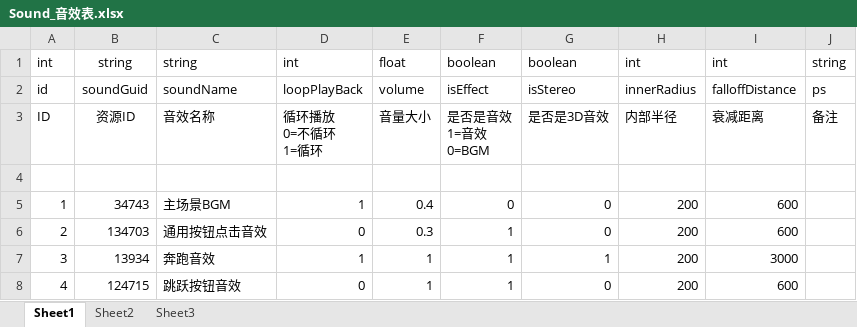
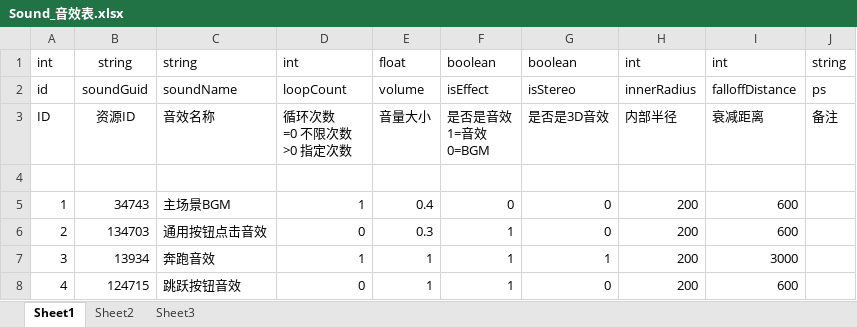
Before and after one commit to LviatYi/MetaWorldNPT, an Excel workbook: Excel/Sound_音效表.xlsx, sheet Sheet1, drawn as a sheet; values as stored, in another font and other column widths than the file's, no borders; ↵ is a line break in a cell; the diff names each change by its address in the sheet, - before the commit and + after, or states it on an @@ line.

Commit message:
feat: update Sound config

```diff
--- a/Excel/Sound_音效表.xlsx (sheet Sheet1)
+++ b/Excel/Sound_音效表.xlsx (sheet Sheet1)
-D2: loopPlayBack
+D2: loopCount
-D3: 循环播放 ↵ 0=不循环 ↵ 1=循环
+D3: 循环次数 ↵ =0 不限次数 ↵ >0 指定次数
```
Also changed, not shown: 4 other files.
